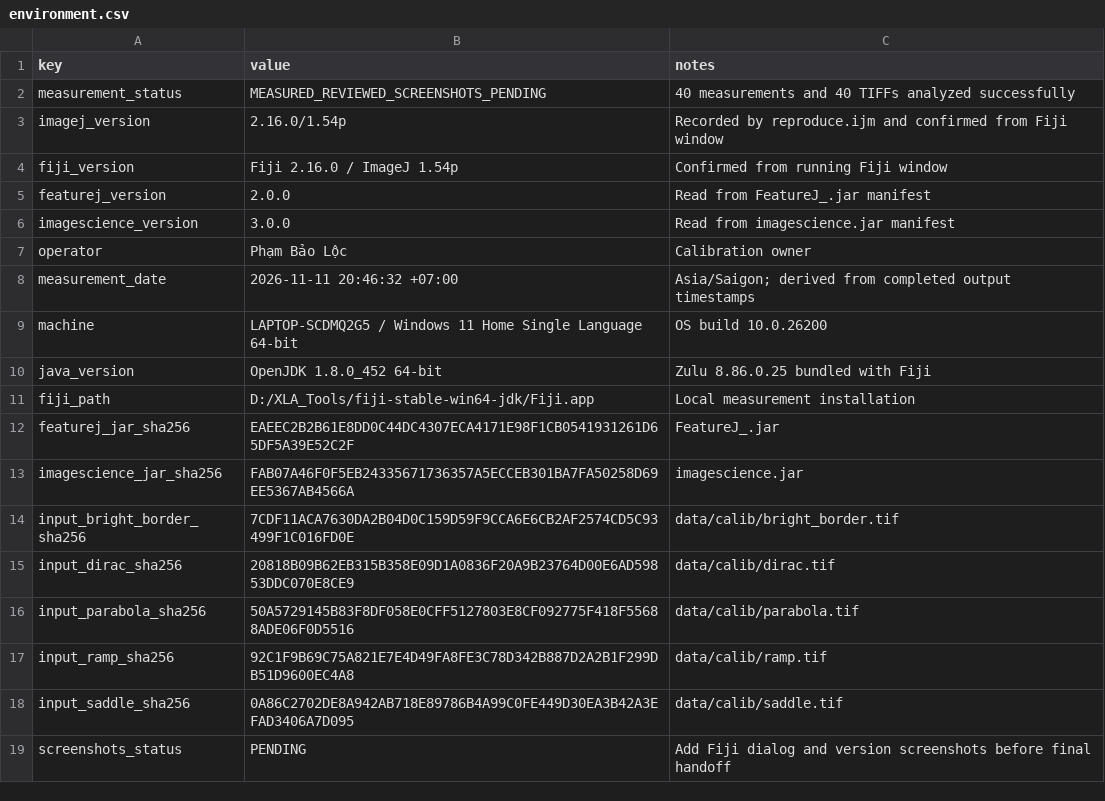
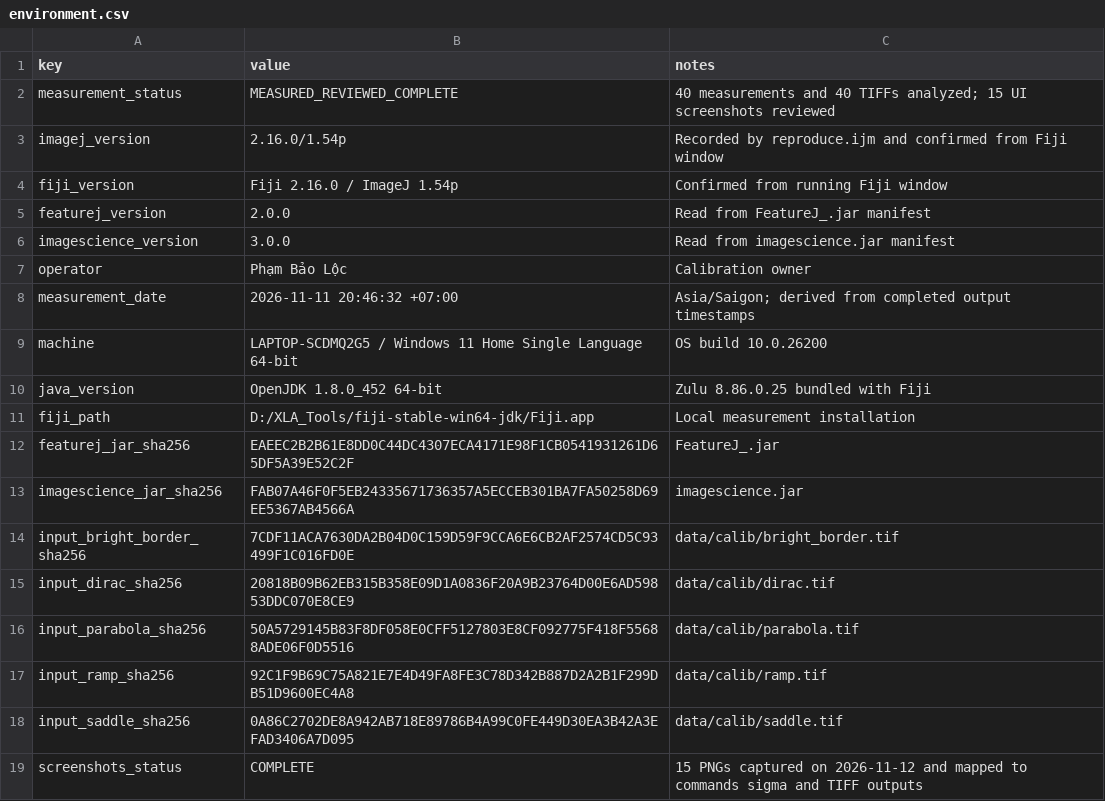
Before and after one commit to ndmanh1811/XLA, a CSV file: docs/fiji/calibration/environment.csv, drawn as a sheet.

Commit message:
docs(fiji): add FeatureJ calibration screenshots

```diff
--- a/docs/fiji/calibration/environment.csv
+++ b/docs/fiji/calibration/environment.csv
@@ -1,3 +1,3 @@
 key,value,notes
-measurement_status,MEASURED_REVIEWED_SCREENSHOTS_PENDING,40 measurements and 40 TIFFs analyzed successfully
+measurement_status,MEASURED_REVIEWED_COMPLETE,40 measurements and 40 TIFFs analyzed; 15 UI screenshots reviewed
 imagej_version,2.16.0/1.54p,Recorded by reproduce.ijm and confirmed from Fiji window
@@ -18,2 +18,2 @@ input_ramp_sha256,92C1F9B69C75A821E7E4D49FA8FE3C78D342B887D2A2B1F299DB51D9600EC4
 input_saddle_sha256,0A86C2702DE8A942AB718E89786B4A99C0FE449D30EA3B42A3EFAD3406A7D095,data/calib/saddle.tif
-screenshots_status,PENDING,Add Fiji dialog and version screenshots before final handoff
+screenshots_status,COMPLETE,15 PNGs captured on 2026-11-12 and mapped to commands sigma and TIFF outputs
```
Also changed, not shown: 20 other files.
